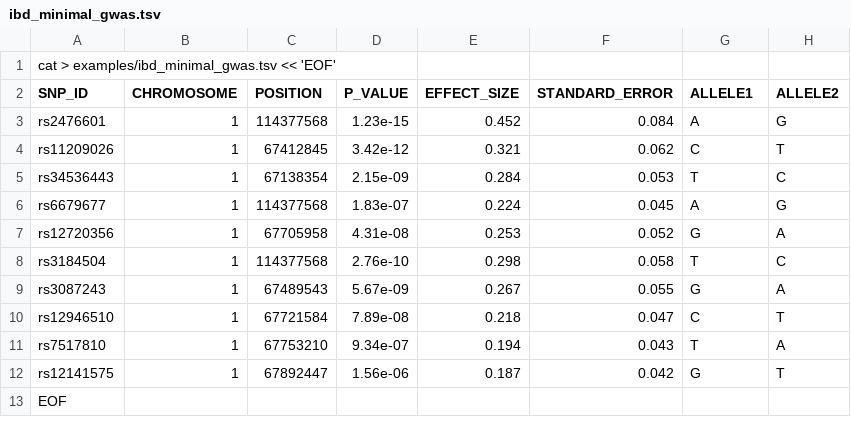
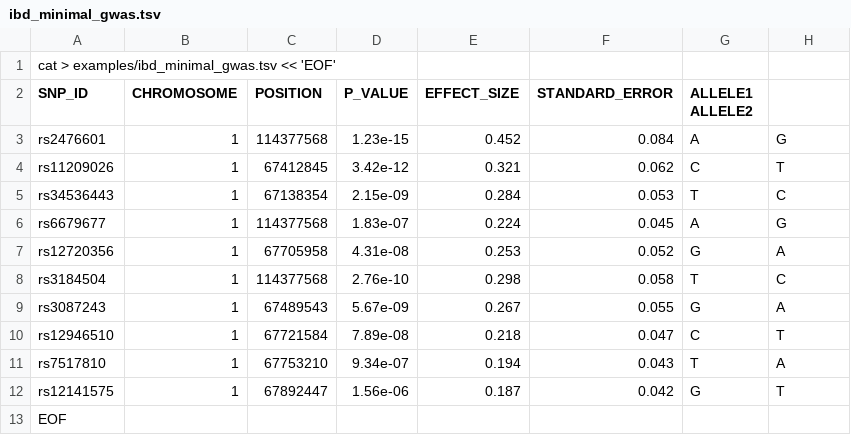
Before and after one commit to tlcagford/PDPBioGen, a TSV file: examples/ibd_minimal_gwas.tsv, drawn as a sheet.

Commit message:
Update ibd_minimal_gwas.tsv

```diff
--- a/examples/ibd_minimal_gwas.tsv
+++ b/examples/ibd_minimal_gwas.tsv
@@ -1,3 +1,3 @@
 cat > examples/ibd_minimal_gwas.tsv << 'EOF'
-SNP_ID	CHROMOSOME	POSITION	P_VALUE	EFFECT_SIZE	STANDARD_ERROR	ALLELE1	ALLELE2
+SNP_ID	CHROMOSOME	POSITION	P_VALUE	EFFECT_SIZE	STANDARD_ERROR	ALLELE1 ALLELE2
 rs2476601	1	114377568	1.23e-15	0.452	0.084	A	G
```
